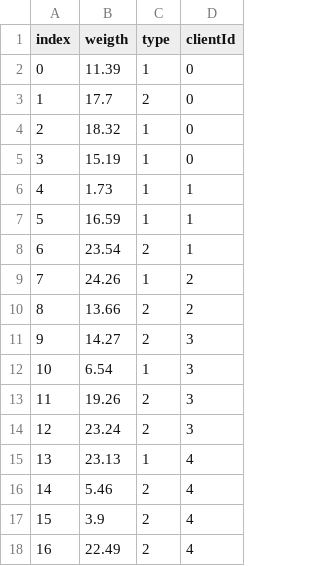
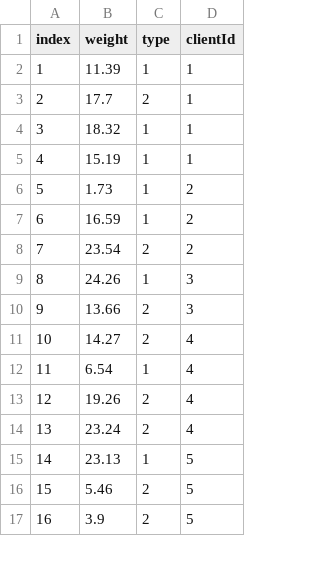
Before and after one commit to chriselster/BRKGA, a CSV file: in/items.csv, drawn as a sheet; only a part is shown; the diff covers the shown part only.

```diff
--- a/in/items.csv
+++ b/in/items.csv
@@ -1,18 +1,17 @@
-index,weigth,type,clientId
-0,11.39,1,0
-1,17.7,2,0
-2,18.32,1,0
-3,15.19,1,0
-4,1.73,1,1
-5,16.59,1,1
-6,23.54,2,1
-7,24.26,1,2
-8,13.66,2,2
-9,14.27,2,3
-10,6.54,1,3
-11,19.26,2,3
-12,23.24,2,3
-13,23.13,1,4
-14,5.46,2,4
-15,3.9,2,4
-16,22.49,2,4
+index,weight,type,clientId
+1,11.39,1,1
+2,17.7,2,1
+3,18.32,1,1
+4,15.19,1,1
+5,1.73,1,2
+6,16.59,1,2
+7,23.54,2,2
+8,24.26,1,3
+9,13.66,2,3
+10,14.27,2,4
+11,6.54,1,4
+12,19.26,2,4
+13,23.24,2,4
+14,23.13,1,5
+15,5.46,2,5
+16,3.9,2,5
```
Also changed, not shown: 1 added row and 145 edited cells elsewhere in this file, in/carriers.csv, in/clients.csv, 15 other files.
